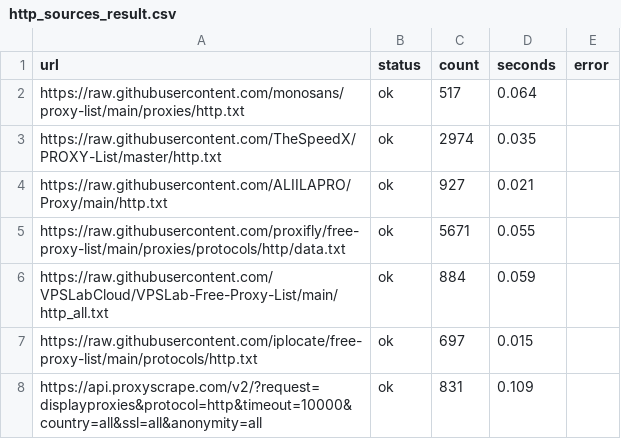
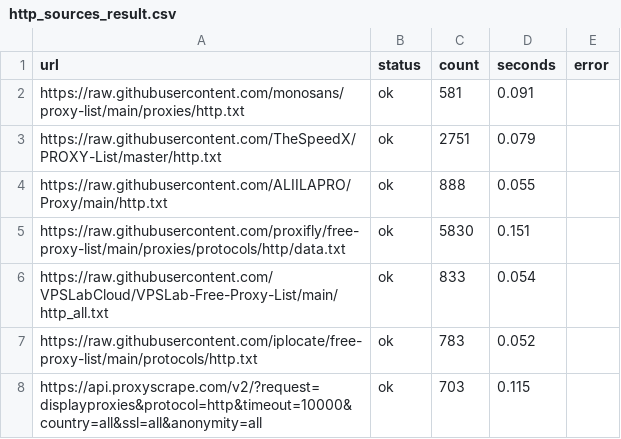
Before and after one commit to gongfuqiang24/free-proxy-pool, a CSV file: http_sources_result.csv, drawn as a sheet.

```diff
--- a/http_sources_result.csv
+++ b/http_sources_result.csv
@@ -1,8 +1,8 @@
 url,status,count,seconds,error
-https://raw.githubusercontent.com/monosans/proxy-list/main/proxies/http.txt,ok,517,0.064,
-https://raw.githubusercontent.com/TheSpeedX/PROXY-List/master/http.txt,ok,2974,0.035,
-https://raw.githubusercontent.com/ALIILAPRO/Proxy/main/http.txt,ok,927,0.021,
-https://raw.githubusercontent.com/proxifly/free-proxy-list/main/proxies/protocols/http/data.txt,ok,5671,0.055,
-https://raw.githubusercontent.com/VPSLabCloud/VPSLab-Free-Proxy-List/main/http_all.txt,ok,884,0.059,
-https://raw.githubusercontent.com/iplocate/free-proxy-list/main/protocols/http.txt,ok,697,0.015,
-https://api.proxyscrape.com/v2/?request=displayproxies&protocol=http&timeout=10000&country=all&ssl=all&anonymity=all,ok,831,0.109,
+https://raw.githubusercontent.com/monosans/proxy-list/main/proxies/http.txt,ok,581,0.091,
+https://raw.githubusercontent.com/TheSpeedX/PROXY-List/master/http.txt,ok,2751,0.079,
+https://raw.githubusercontent.com/ALIILAPRO/Proxy/main/http.txt,ok,888,0.055,
+https://raw.githubusercontent.com/proxifly/free-proxy-list/main/proxies/protocols/http/data.txt,ok,5830,0.151,
+https://raw.githubusercontent.com/VPSLabCloud/VPSLab-Free-Proxy-List/main/http_all.txt,ok,833,0.054,
+https://raw.githubusercontent.com/iplocate/free-proxy-list/main/protocols/http.txt,ok,783,0.052,
+https://api.proxyscrape.com/v2/?request=displayproxies&protocol=http&timeout=10000&country=all&ssl=all&anonymity=all,ok,703,0.115,
```
